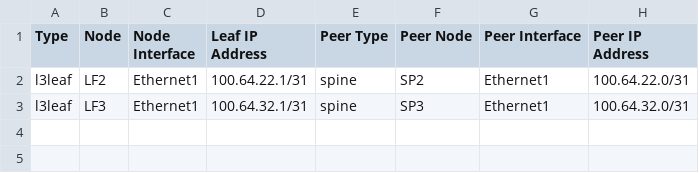
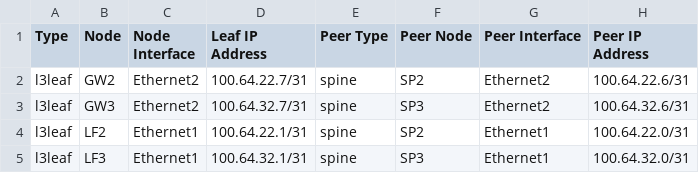
Before and after one commit to emilarista/mpls-vxlan-avd-poc, a CSV file: documentation/fabric/VXLAN_NETWORK-p2p-links.csv, drawn as a sheet; the diff names each change by its address in the sheet, - before the commit and + after, or states it on an @@ line.

```diff
--- a/documentation/fabric/VXLAN_NETWORK-p2p-links.csv
+++ b/documentation/fabric/VXLAN_NETWORK-p2p-links.csv
+row 2: l3leaf | GW2 | Ethernet2 | 100.64.22.7/31 | spine | SP2 | Ethernet2 | 100.64.22.6/31
+row 3: l3leaf | GW3 | Ethernet2 | 100.64.32.7/31 | spine | SP3 | Ethernet2 | 100.64.32.6/31
```
Also changed, not shown: documentation/fabric/VXLAN_NETWORK-topology.csv, 34 other files.
